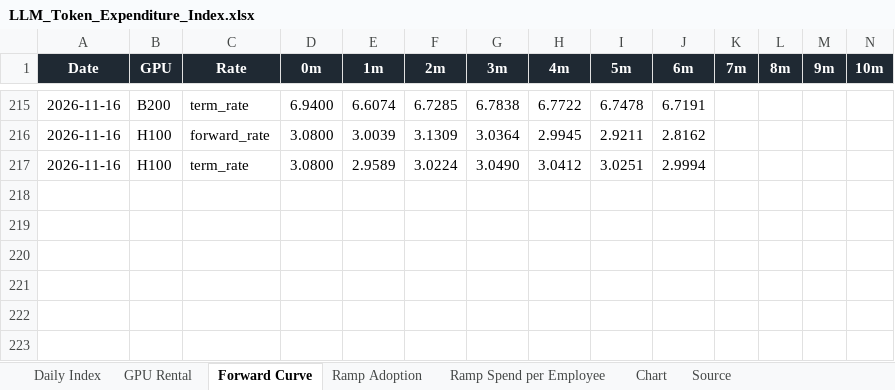
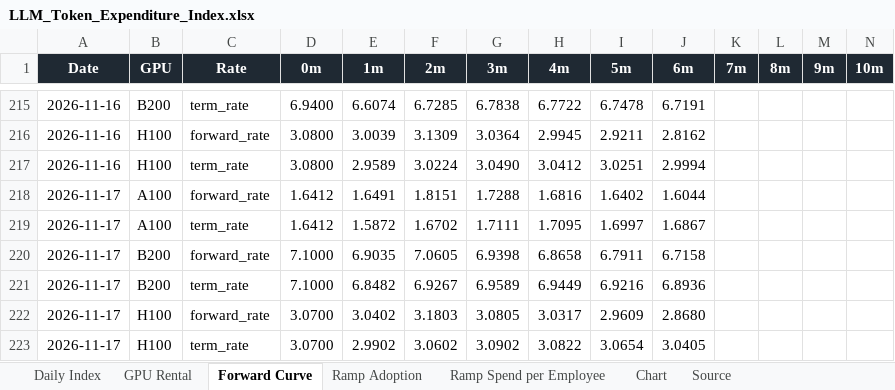
Before and after one commit to xcidjazz/silicon-data-tracker, an Excel workbook: LLM_Token_Expenditure_Index.xlsx, sheet Forward Curve, drawn as a sheet; only a part is shown, gaps mark what is left out; values as stored, in another font and other column widths than the file's, no borders; rows hold the shown columns only; the diff names each change by its address in the sheet, - before the commit and + after, or states it on an @@ line.

```diff
--- a/LLM_Token_Expenditure_Index.xlsx (sheet Forward Curve)
+++ b/LLM_Token_Expenditure_Index.xlsx (sheet Forward Curve)
+row 218: 2026-11-17 | A100 | forward_rate | 1.6412 | 1.6491 | 1.8151 | 1.7288 | 1.6816 | 1.6402 | 1.6044
+row 219: 2026-11-17 | A100 | term_rate | 1.6412 | 1.5872 | 1.6702 | 1.7111 | 1.7095 | 1.6997 | 1.6867
+row 220: 2026-11-17 | B200 | forward_rate | 7.1000 | 6.9035 | 7.0605 | 6.9398 | 6.8658 | 6.7911 | 6.7158
+row 221: 2026-11-17 | B200 | term_rate | 7.1000 | 6.8482 | 6.9267 | 6.9589 | 6.9449 | 6.9216 | 6.8936
+row 222: 2026-11-17 | H100 | forward_rate | 3.0700 | 3.0402 | 3.1803 | 3.0805 | 3.0317 | 2.9609 | 2.8680
+row 223: 2026-11-17 | H100 | term_rate | 3.0700 | 2.9902 | 3.0602 | 3.0902 | 3.0822 | 3.0654 | 3.0405
```
Also changed, not shown: sheet GPU Rental, sheet Source, charts or pictures, 3 other files.
